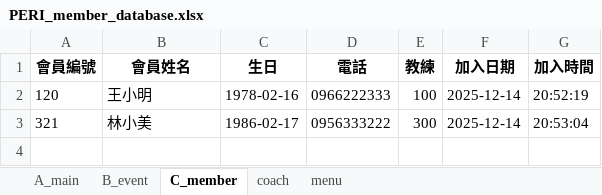
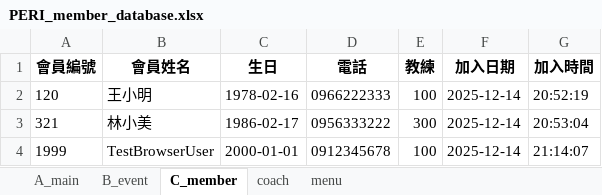
Before and after one commit to refinism-B/Fitness-Studio-Member-System, an Excel workbook: PERI_member_database.xlsx, sheet C_member, drawn as a sheet; values as stored, in another font and other column widths than the file's, no borders; the diff names each change by its address in the sheet, - before the commit and + after, or states it on an @@ line.

```diff
--- a/PERI_member_database.xlsx (sheet C_member)
+++ b/PERI_member_database.xlsx (sheet C_member)
+row 4: 1999 | TestBrowserUser | 2000-01-01 | 0912345678 | 100 | 2025-12-14 | 21:14:07
```
Also changed, not shown: sheet B_event, sheet A_main, 3 other files.
